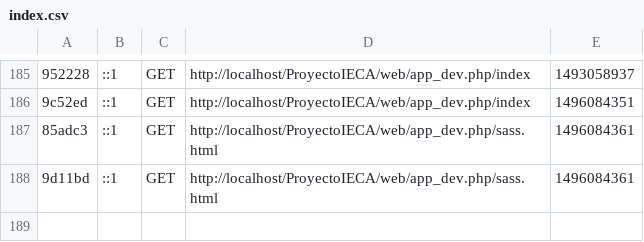
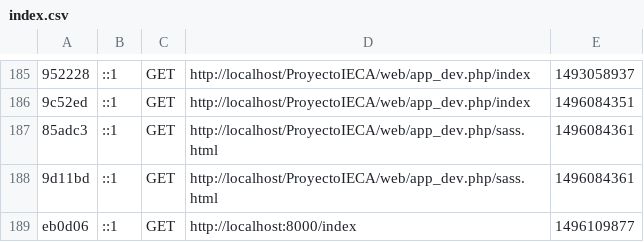
Before and after one commit to AlondraHA/pagina, a CSV file: app/cache/dev/profiler/index.csv, drawn as a sheet; only a part is shown, gaps mark what is left out; the diff names each change by its address in the sheet, - before the commit and + after, or states it on an @@ line.

```diff
--- a/app/cache/dev/profiler/index.csv
+++ b/app/cache/dev/profiler/index.csv
+row 189: eb0d06 | ::1 | GET | http://localhost:8000/index | 1496109877
```
Also changed, not shown: 32 other files.
